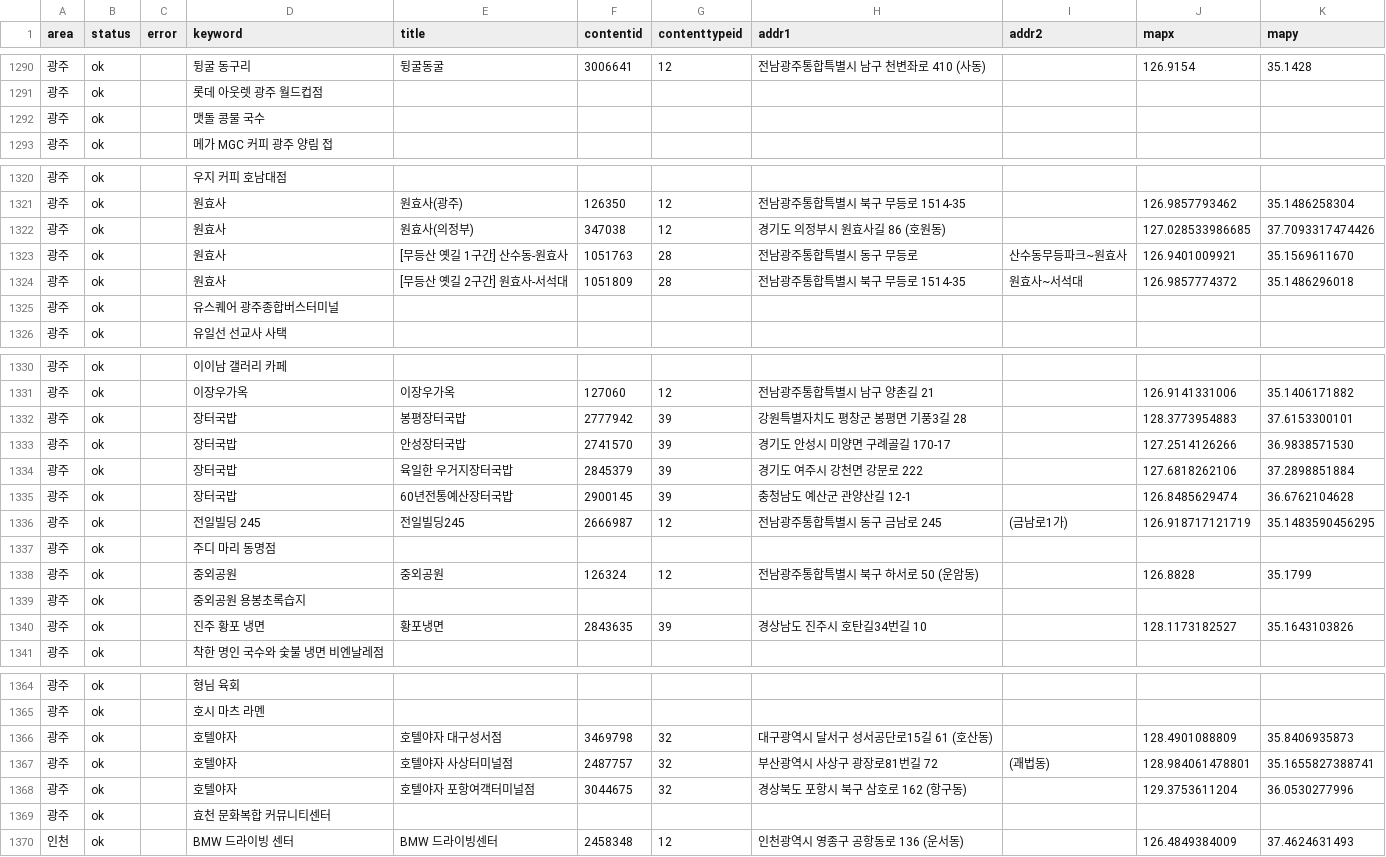
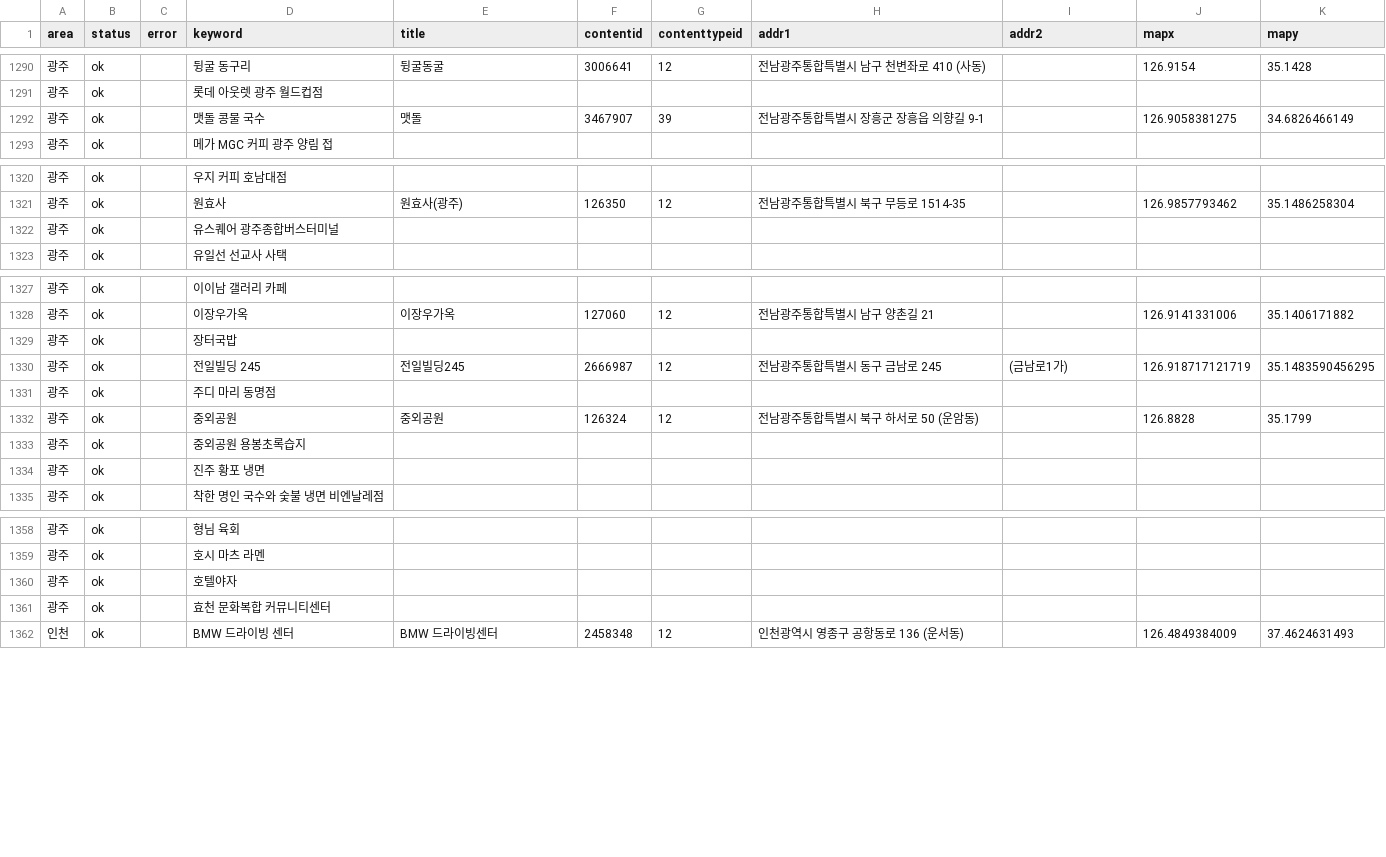
Before and after one commit to manru-homerun/AI, a CSV file: data/processed/manual_keyword_search_sample.csv, drawn as a sheet; only a part is shown, gaps mark what is left out; the diff covers the shown part only.

Commit message:
chore(preprocess) : 2차 검수 광주 (#2)

```diff
--- a/data/processed/manual_keyword_search_sample.csv
+++ b/data/processed/manual_keyword_search_sample.csv
@@ -1291,3 +1291,3 @@
 광주,ok,,롯데 아웃렛 광주 월드컵점,,,,,,,
-광주,ok,,맷돌 콩물 국수,,,,,,,
+광주,ok,,맷돌 콩물 국수,맷돌,3467907,39,전남광주통합특별시 장흥군 장흥읍 의향길 9-1,,126.9058381275,34.6826466149
 광주,ok,,메가 MGC 커피 광주 양림 접,,,,,,,
@@ -1321,5 +1321,2 @@
 광주,ok,,원효사,원효사(광주),126350,12,전남광주통합특별시 북구 무등로 1514-35,,126.9857793462,35.1486258304
-광주,ok,,원효사,원효사(의정부),347038,12,경기도 의정부시 원효사길 86 (호원동),,127.028533986685,37.7093317474426
-광주,ok,,원효사,[무등산 옛길 1구간] 산수동-원효사,1051763,28,전남광주통합특별시 동구 무등로,산수동무등파크~원효사,126.9401009921,35.1569611670
-광주,ok,,원효사,[무등산 옛길 2구간] 원효사-서석대,1051809,28,전남광주통합특별시 북구 무등로 1514-35,원효사~서석대,126.9857774372,35.1486296018
 광주,ok,,유스퀘어 광주종합버스터미널,,,,,,,
@@ -1331,6 +1328,3 @@
 광주,ok,,이장우가옥,이장우가옥,127060,12,전남광주통합특별시 남구 양촌길 21,,126.9141331006,35.1406171882
-광주,ok,,장터국밥,봉평장터국밥,2777942,39,강원특별자치도 평창군 봉평면 기풍3길 28,,128.3773954883,37.6153300101
-광주,ok,,장터국밥,안성장터국밥,2741570,39,경기도 안성시 미양면 구례골길 170-17,,127.2514126266,36.9838571530
-광주,ok,,장터국밥,육일한 우거지장터국밥,2845379,39,경기도 여주시 강천면 강문로 222,,127.6818262106,37.2898851884
-광주,ok,,장터국밥,60년전통예산장터국밥,2900145,39,충청남도 예산군 관양산길 12-1,,126.8485629474,36.6762104628
+광주,ok,,장터국밥,,,,,,,
 광주,ok,,전일빌딩 245,전일빌딩245,2666987,12,전남광주통합특별시 동구 금남로 245,(금남로1가),126.918717121719,35.1483590456295
@@ -1339,3 +1333,3 @@
 광주,ok,,중외공원 용봉초록습지,,,,,,,
-광주,ok,,진주 황포 냉면,황포냉면,2843635,39,경상남도 진주시 호탄길34번길 10,,128.1173182527,35.1643103826
+광주,ok,,진주 황포 냉면,,,,,,,
 광주,ok,,착한 명인 국수와 숯불 냉면 비엔날레점,,,,,,,
@@ -1365,5 +1359,3 @@
 광주,ok,,호시 마츠 라멘,,,,,,,
-광주,ok,,호텔야자,호텔야자 대구성서점,3469798,32,대구광역시 달서구 성서공단로15길 61 (호산동),,128.4901088809,35.8406935873
-광주,ok,,호텔야자,호텔야자 사상터미널점,2487757,32,부산광역시 사상구 광장로81번길 72,(괘법동),128.984061478801,35.1655827388741
-광주,ok,,호텔야자,호텔야자 포항여객터미널점,3044675,32,경상북도 포항시 북구 삼호로 162 (항구동),,129.3753611204,36.0530277996
+광주,ok,,호텔야자,,,,,,,
 광주,ok,,효천 문화복합 커뮤니티센터,,,,,,,
```
Also changed, not shown: 36 edited cells elsewhere in this file.
